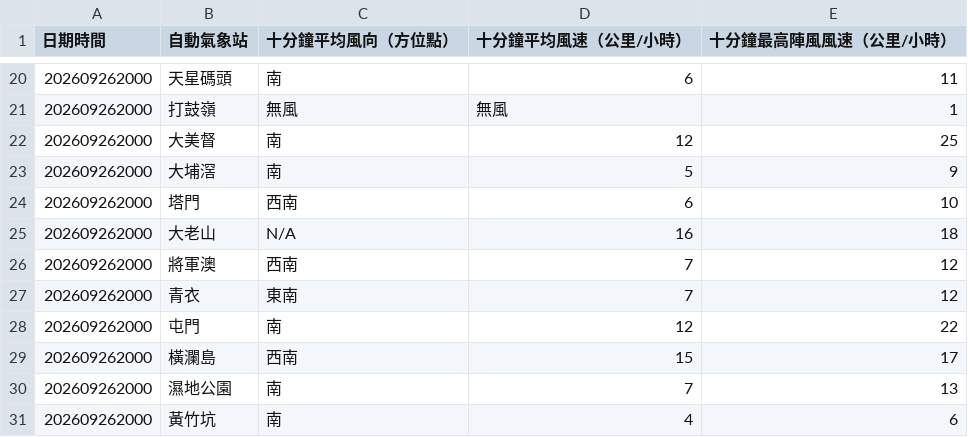
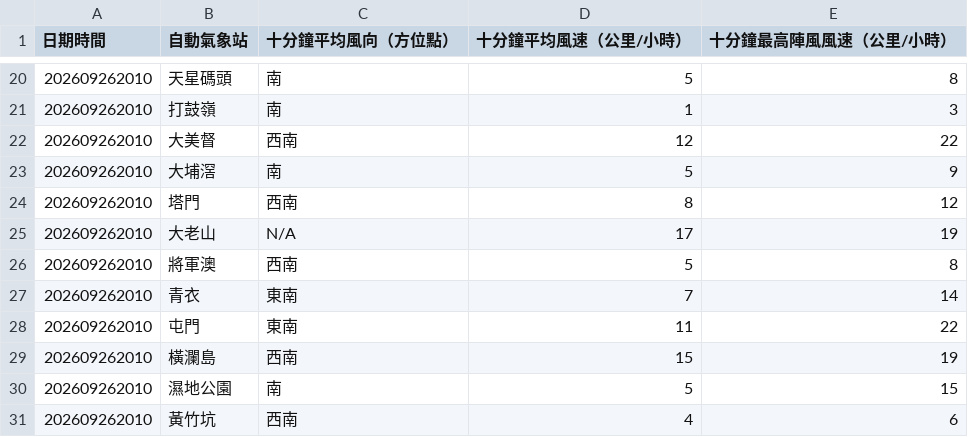
Before and after one commit to dannytcchan00/0Data, a CSV file: data/wind_data.csv, drawn as a sheet; only a part is shown, gaps mark what is left out; the diff covers the shown part only.

```diff
--- a/data/wind_data.csv
+++ b/data/wind_data.csv
@@ -20,12 +20,12 @@
-202609262000,天星碼頭,南,6,11
-202609262000,打鼓嶺,無風,無風,1,
-202609262000,大美督,南,12,25
-202609262000,大埔滘,南,5,9
-202609262000,塔門,西南,6,10
-202609262000,大老山,N/A,16,18
-202609262000,將軍澳,西南,7,12
-202609262000,青衣,東南,7,12
-202609262000,屯門,南,12,22
-202609262000,橫瀾島,西南,15,17
-202609262000,濕地公園,南,7,13
-202609262000,黃竹坑,南,4,6
+202609262010,天星碼頭,南,5,8
+202609262010,打鼓嶺,南,1,3
+202609262010,大美督,西南,12,22
+202609262010,大埔滘,南,5,9
+202609262010,塔門,西南,8,12
+202609262010,大老山,N/A,17,19
+202609262010,將軍澳,西南,5,8
+202609262010,青衣,東南,7,14
+202609262010,屯門,東南,11,22
+202609262010,橫瀾島,西南,15,19
+202609262010,濕地公園,南,5,15
+202609262010,黃竹坑,西南,4,6
```
Also changed, not shown: 48 edited cells elsewhere in this file, data/latest_1min_humidity.csv, data/maxmin_data.csv, 7 other files.
